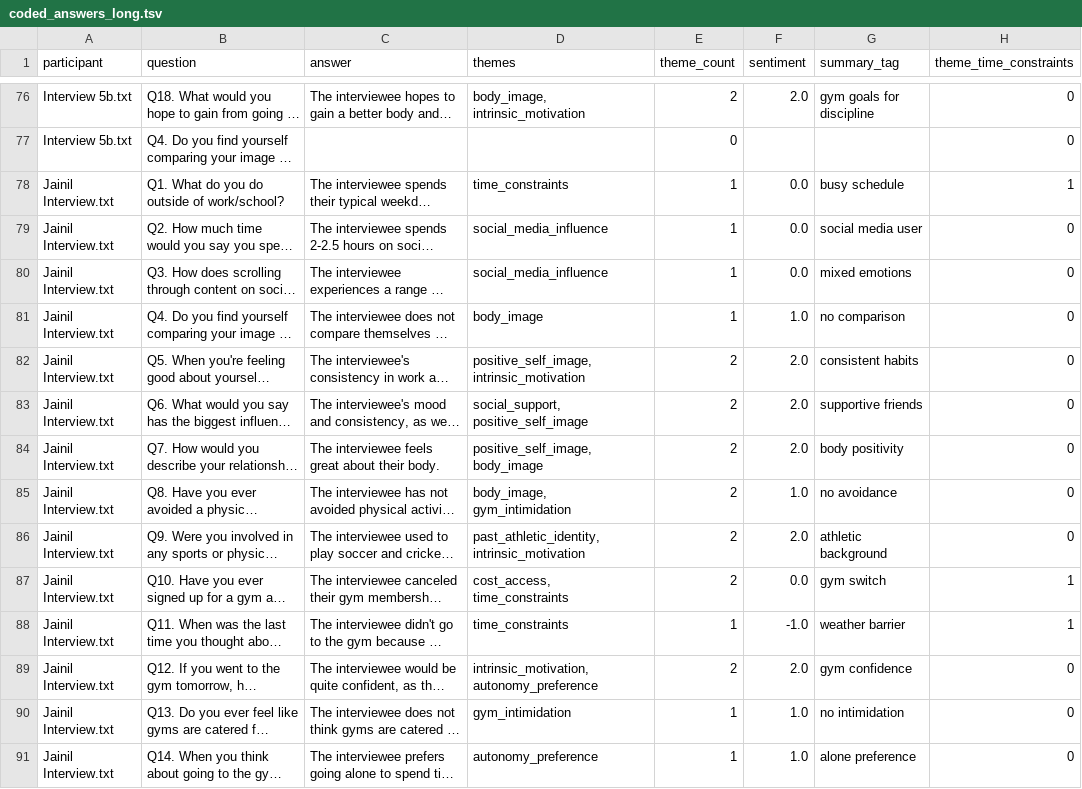
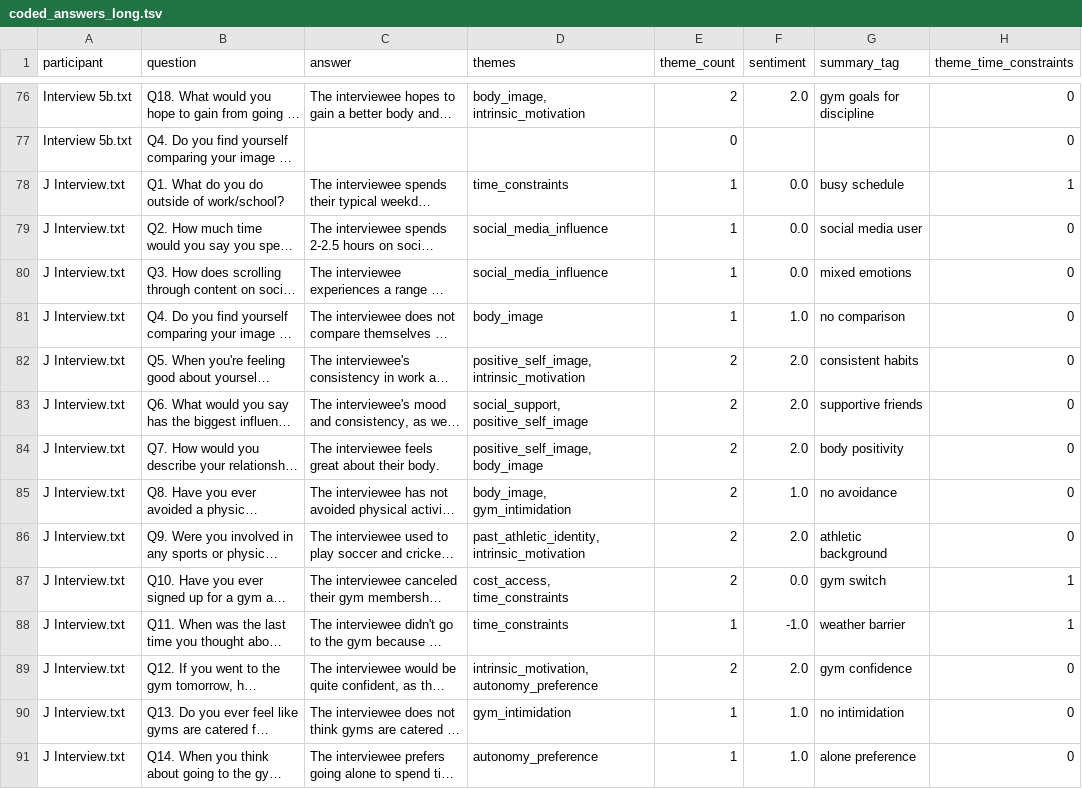
Before and after one commit to SamGreeman13/exercise-barriers, a TSV file: Supplemental Materials/output/coded_answers_long.tsv, drawn as a sheet; only a part is shown, gaps mark what is left out; long unchanged cells end in …; the diff covers the shown part only; the diff names each change by its address in the sheet, - before the commit and + after, or states it on an @@ line.

```diff
--- a/Supplemental Materials/output/coded_answers_long.tsv
+++ b/Supplemental Materials/output/coded_answers_long.tsv
-A78:A91 (participant): Jainil Interview.txt
+A78:A91 (participant): J Interview.txt
```
Also changed, not shown: 81 edited cells elsewhere in this file, Supplemental Materials/viz_exports/viz2_sentiment_long.csv, Supplemental Materials/viz_exports/viz3_sentiment_strip.csv, 2 other files.
